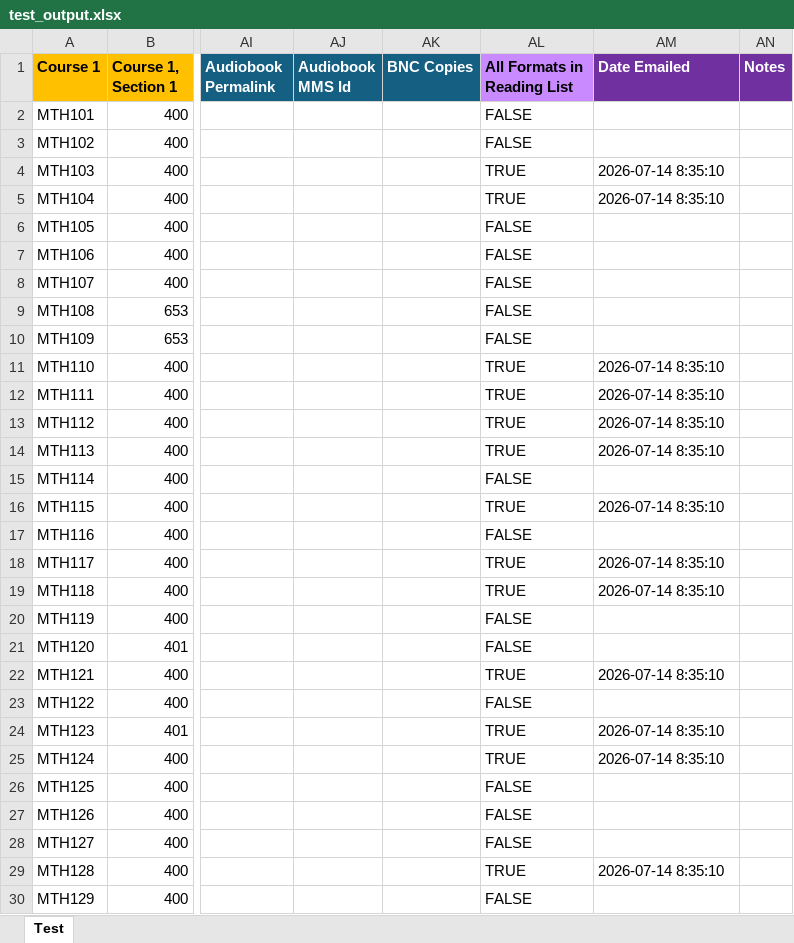
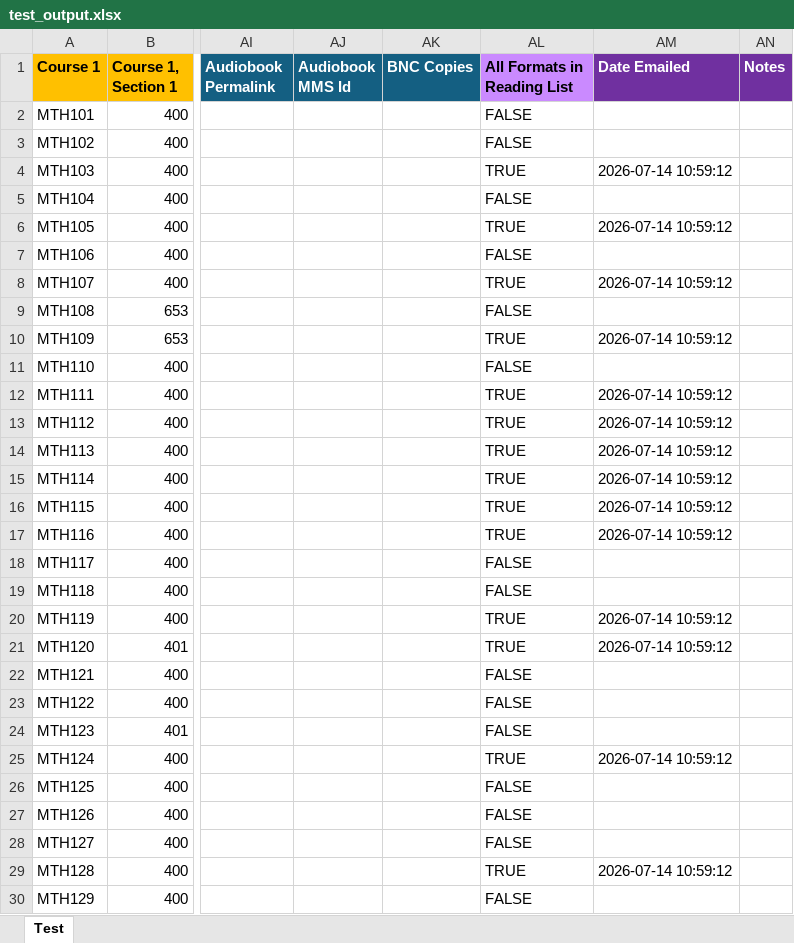
Before and after one commit to meows4h/TextbookDataToExcel, an Excel workbook: helpers/testing/test_output.xlsx, sheet Test, drawn as a sheet; only a part is shown, gaps mark what is left out; values as stored, in another font and other column widths than the file's, no borders; the diff covers the shown part only; the diff names each change by its address in the sheet, - before the commit and + after, or states it on an @@ line.

```diff
--- a/helpers/testing/test_output.xlsx (sheet Test)
+++ b/helpers/testing/test_output.xlsx (sheet Test)
-AM4 (Date Emailed): 2026-07-14 8:35:10
+AM4 (Date Emailed): 2026-07-14 10:59:12
-AL5 (All Formats in Reading List): TRUE
+AL5 (All Formats in Reading List): FALSE
-AM5 (Date Emailed): 2026-07-14 8:35:10
+AM5 (Date Emailed): (empty)
-AL6 (All Formats in Reading List): FALSE
+AL6 (All Formats in Reading List): TRUE
-AM6 (Date Emailed): (empty)
+AM6 (Date Emailed): 2026-07-14 10:59:12
-AL8 (All Formats in Reading List): FALSE
+AL8 (All Formats in Reading List): TRUE
-AM8 (Date Emailed): (empty)
+AM8 (Date Emailed): 2026-07-14 10:59:12
-AL10 (All Formats in Reading List): FALSE
+AL10 (All Formats in Reading List): TRUE
-AM10 (Date Emailed): (empty)
+AM10 (Date Emailed): 2026-07-14 10:59:12
-AL11 (All Formats in Reading List): TRUE
+AL11 (All Formats in Reading List): FALSE
-AM11 (Date Emailed): 2026-07-14 8:35:10
+AM11 (Date Emailed): (empty)
-AM12:AM14 (Date Emailed): 2026-07-14 8:35:10
+AM12:AM14 (Date Emailed): 2026-07-14 10:59:12
-AL15 (All Formats in Reading List): FALSE
+AL15 (All Formats in Reading List): TRUE
-AM15 (Date Emailed): (empty)
+AM15 (Date Emailed): 2026-07-14 10:59:12
-AM16 (Date Emailed): 2026-07-14 8:35:10
+AM16 (Date Emailed): 2026-07-14 10:59:12
-AL17 (All Formats in Reading List): FALSE
+AL17 (All Formats in Reading List): TRUE
-AM17 (Date Emailed): (empty)
+AM17 (Date Emailed): 2026-07-14 10:59:12
-AL18:AL19 (All Formats in Reading List): TRUE
+AL18:AL19 (All Formats in Reading List): FALSE
-AM18:AM19 (Date Emailed): 2026-07-14 8:35:10
+AM18:AM19 (Date Emailed): (empty)
-AL20:AL21 (All Formats in Reading List): FALSE
+AL20:AL21 (All Formats in Reading List): TRUE
-AM20:AM21 (Date Emailed): (empty)
+AM20:AM21 (Date Emailed): 2026-07-14 10:59:12
-AL22 (All Formats in Reading List): TRUE
+AL22 (All Formats in Reading List): FALSE
-AM22 (Date Emailed): 2026-07-14 8:35:10
+AM22 (Date Emailed): (empty)
-AL24 (All Formats in Reading List): TRUE
+AL24 (All Formats in Reading List): FALSE
-AM24 (Date Emailed): 2026-07-14 8:35:10
+AM24 (Date Emailed): (empty)
-AM25 (Date Emailed): 2026-07-14 8:35:10
+AM25 (Date Emailed): 2026-07-14 10:59:12
-AM29 (Date Emailed): 2026-07-14 8:35:10
+AM29 (Date Emailed): 2026-07-14 10:59:12
```
Also changed, not shown: 139 edited cells elsewhere in this sheet, 3 other files.
